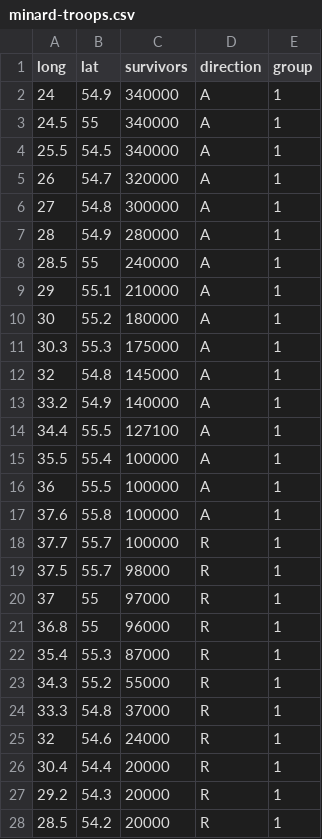
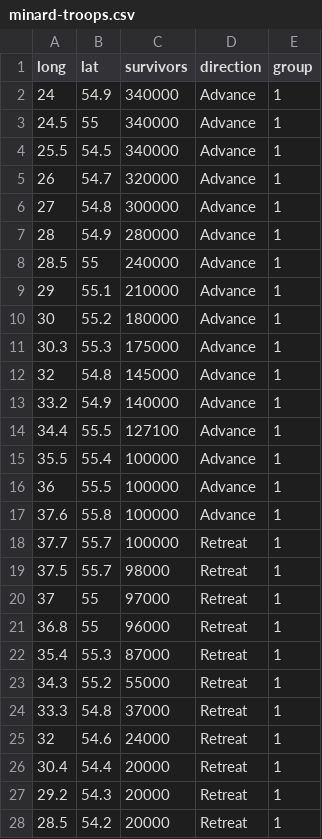
Before and after one commit to tapariaankit/DataVisualization, a CSV file: minard-troops.csv, drawn as a sheet; only a part is shown; the diff covers the shown part only.

```diff
--- a/minard-troops.csv
+++ b/minard-troops.csv
@@ -1,28 +1,28 @@
 "long","lat","survivors","direction","group"
-24,54.9,340000,"A",1
-24.5,55,340000,"A",1
-25.5,54.5,340000,"A",1
-26,54.7,320000,"A",1
-27,54.8,300000,"A",1
-28,54.9,280000,"A",1
-28.5,55,240000,"A",1
-29,55.1,210000,"A",1
-30,55.2,180000,"A",1
-30.3,55.3,175000,"A",1
-32,54.8,145000,"A",1
-33.2,54.9,140000,"A",1
-34.4,55.5,127100,"A",1
-35.5,55.4,100000,"A",1
-36,55.5,100000,"A",1
-37.6,55.8,100000,"A",1
-37.7,55.7,100000,"R",1
-37.5,55.7,98000,"R",1
-37,55,97000,"R",1
-36.8,55,96000,"R",1
-35.4,55.3,87000,"R",1
-34.3,55.2,55000,"R",1
-33.3,54.8,37000,"R",1
-32,54.6,24000,"R",1
-30.4,54.4,20000,"R",1
-29.2,54.3,20000,"R",1
-28.5,54.2,20000,"R",1
+24,54.9,340000,"Advance",1
+24.5,55,340000,"Advance",1
+25.5,54.5,340000,"Advance",1
+26,54.7,320000,"Advance",1
+27,54.8,300000,"Advance",1
+28,54.9,280000,"Advance",1
+28.5,55,240000,"Advance",1
+29,55.1,210000,"Advance",1
+30,55.2,180000,"Advance",1
+30.3,55.3,175000,"Advance",1
+32,54.8,145000,"Advance",1
+33.2,54.9,140000,"Advance",1
+34.4,55.5,127100,"Advance",1
+35.5,55.4,100000,"Advance",1
+36,55.5,100000,"Advance",1
+37.6,55.8,100000,"Advance",1
+37.7,55.7,100000,"Retreat",1
+37.5,55.7,98000,"Retreat",1
+37,55,97000,"Retreat",1
+36.8,55,96000,"Retreat",1
+35.4,55.3,87000,"Retreat",1
+34.3,55.2,55000,"Retreat",1
+33.3,54.8,37000,"Retreat",1
+32,54.6,24000,"Retreat",1
+30.4,54.4,20000,"Retreat",1
+29.2,54.3,20000,"Retreat",1
+28.5,54.2,20000,"Retreat",1
```
Also changed, not shown: 24 edited cells elsewhere in this file, 6 other files.
